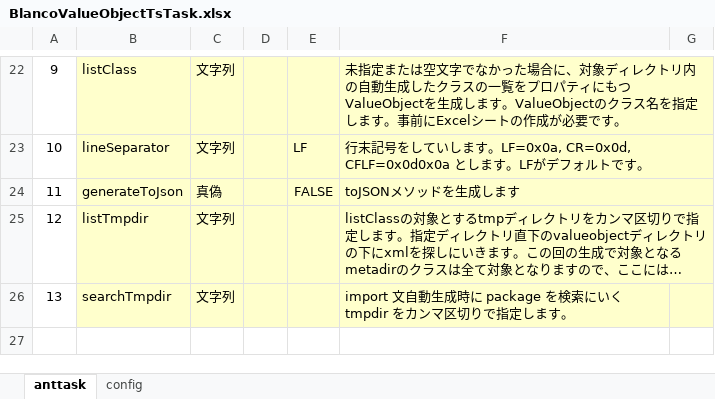
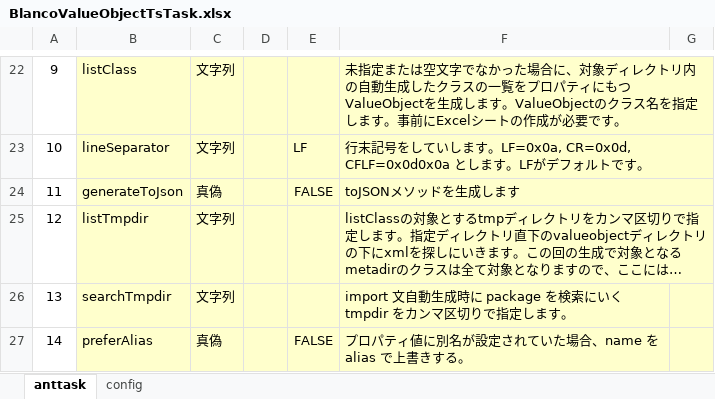
Before and after one commit to uedaueo/blancoValueObjectTs, an Excel workbook: meta/program/BlancoValueObjectTsTask.xlsx, sheet anttask, drawn as a sheet; only a part is shown, gaps mark what is left out; long unchanged cells end in …; values as stored, in another font and other column widths than the file's, no borders; the diff names each change by its address in the sheet, - before the commit and + after, or states it on an @@ line.

Commit message:
3.0.4: Implement 'preferAlias' switch to input. It replaces name of field to alis.

```diff
--- a/meta/program/BlancoValueObjectTsTask.xlsx (sheet anttask)
+++ b/meta/program/BlancoValueObjectTsTask.xlsx (sheet anttask)
+row 27: 14 | preferAlias | 真偽 |  | FALSE | プロパティ値に別名が設定されていた場合、name を alias で上書きする。
```
Also changed, not shown: meta/objects/BlancoValueObjectTsAliasSample.xlsx, 9 other files.
